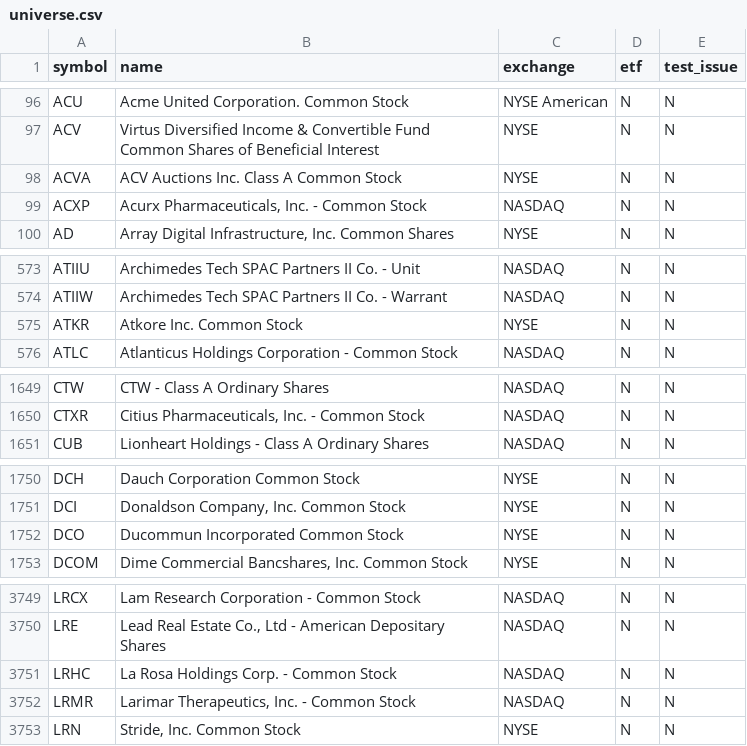
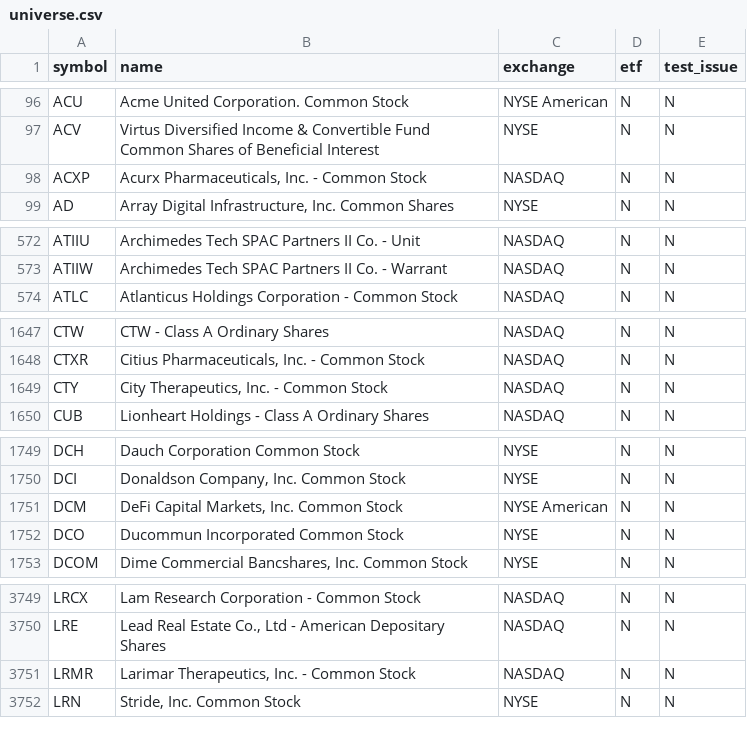
Before and after one commit to njdfan1711-cpu/Fin, a CSV file: universe.csv, drawn as a sheet; only a part is shown, gaps mark what is left out; the diff covers the shown part only.

```diff
--- a/universe.csv
+++ b/universe.csv
@@ -97,3 +97,2 @@ ACU,Acme United Corporation. Common Stock,NYSE American,N,N
 ACV,Virtus Diversified Income & Convertible Fund Common Shares of Beneficial Interest,NYSE,N,N
-ACVA,ACV Auctions Inc. Class A Common Stock,NYSE,N,N
 ACXP,"Acurx Pharmaceuticals, Inc. - Common Stock",NASDAQ,N,N
@@ -574,3 +573,2 @@ ATIIU,Archimedes Tech SPAC Partners II Co. - Unit,NASDAQ,N,N
 ATIIW,Archimedes Tech SPAC Partners II Co. - Warrant,NASDAQ,N,N
-ATKR,Atkore Inc. Common Stock,NYSE,N,N
 ATLC,Atlanticus Holdings Corporation - Common Stock,NASDAQ,N,N
@@ -1650,2 +1648,3 @@ CTW,CTW - Class A Ordinary Shares,NASDAQ,N,N
 CTXR,"Citius Pharmaceuticals, Inc. - Common Stock",NASDAQ,N,N
+CTY,"City Therapeutics, Inc. - Common Stock",NASDAQ,N,N
 CUB,Lionheart Holdings - Class A Ordinary Shares,NASDAQ,N,N
@@ -1751,2 +1750,3 @@ DCH,Dauch Corporation Common Stock,NYSE,N,N
 DCI,"Donaldson Company, Inc. Common Stock",NYSE,N,N
+DCM,"DeFi Capital Markets, Inc. Common Stock",NYSE American,N,N
 DCO,Ducommun Incorporated Common Stock,NYSE,N,N
@@ -3750,3 +3750,2 @@ LRCX,Lam Research Corporation - Common Stock,NASDAQ,N,N
 LRE,"Lead Real Estate Co., Ltd - American Depositary Shares",NASDAQ,N,N
-LRHC,La Rosa Holdings Corp. - Common Stock,NASDAQ,N,N
 LRMR,"Larimar Therapeutics, Inc. - Common Stock",NASDAQ,N,N
```
Also changed, not shown: 2 added rows, 3 removed rows and 7 edited cells elsewhere in this file, eligible.csv, 6 other files.
